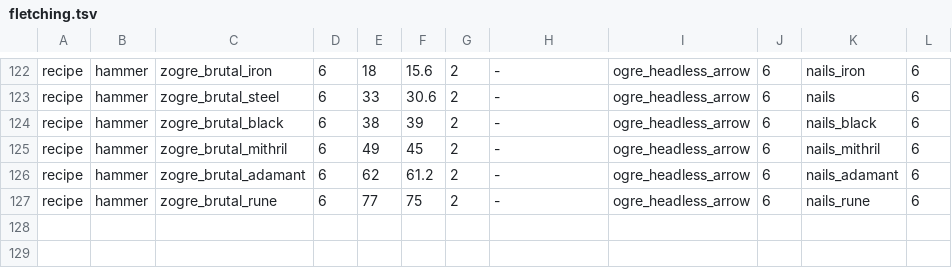
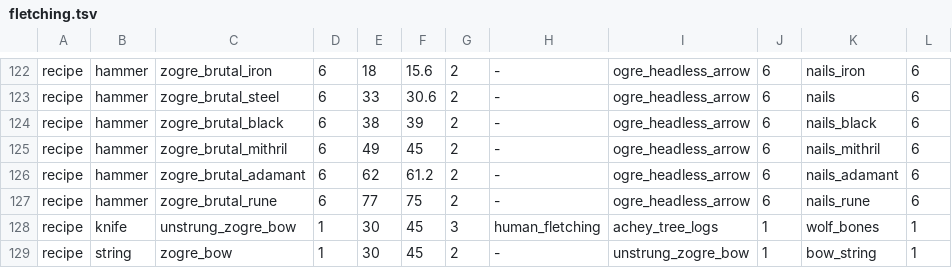
Before and after one commit to theryanct/rsmod, a TSV file: content/skills/fletching/src/main/resources/org/rsmod/content/skills/fletching/fletching.tsv, drawn as a sheet; only a part is shown, gaps mark what is left out.

```diff
--- a/content/skills/fletching/src/main/resources/org/rsmod/content/skills/fletching/fletching.tsv
+++ b/content/skills/fletching/src/main/resources/org/rsmod/content/skills/fletching/fletching.tsv
@@ -127 +127,3 @@ recipe	hammer	zogre_brutal_adamant	6	62	61.2	2	-	ogre_headless_arrow	6	nails_ada
 recipe	hammer	zogre_brutal_rune	6	77	75	2	-	ogre_headless_arrow	6	nails_rune	6
+recipe	knife	unstrung_zogre_bow	1	30	45	3	human_fletching	achey_tree_logs	1	wolf_bones	1
+recipe	string	zogre_bow	1	30	45	2	-	unstrung_zogre_bow	1	bow_string	1
```
Also changed, not shown: 16 other files.
